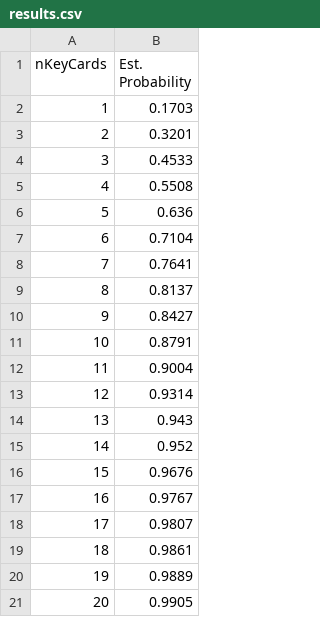
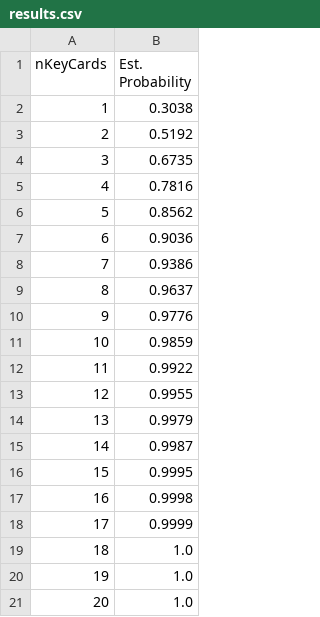
Before and after one commit to bergscott/eternal-redraw-sim, a CSV file: results.csv, drawn as a sheet.

```diff
--- a/results.csv
+++ b/results.csv
@@ -1,21 +1,21 @@
 nKeyCards,Est. Probability
-1,0.1703
-2,0.3201
-3,0.4533
-4,0.5508
-5,0.636
-6,0.7104
-7,0.7641
-8,0.8137
-9,0.8427
-10,0.8791
-11,0.9004
-12,0.9314
-13,0.943
-14,0.952
-15,0.9676
-16,0.9767
-17,0.9807
-18,0.9861
-19,0.9889
-20,0.9905
+1,0.3038
+2,0.5192
+3,0.6735
+4,0.7816
+5,0.8562
+6,0.9036
+7,0.9386
+8,0.9637
+9,0.9776
+10,0.9859
+11,0.9922
+12,0.9955
+13,0.9979
+14,0.9987
+15,0.9995
+16,0.9998
+17,0.9999
+18,1.0
+19,1.0
+20,1.0
```
Also changed, not shown: 1 other file.
